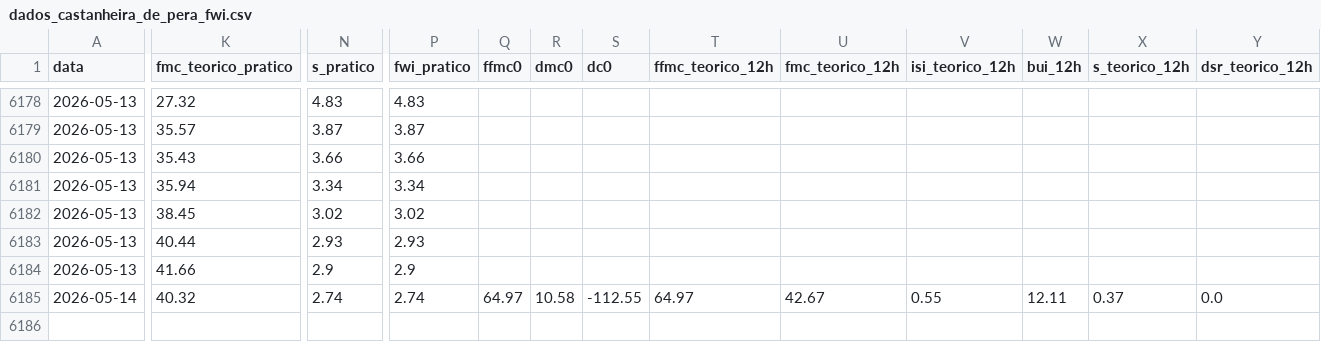
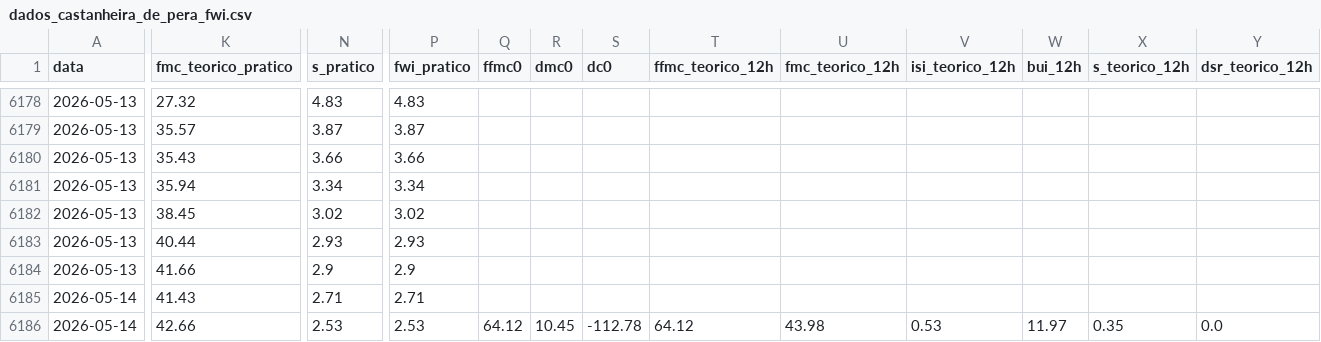
Before and after one commit to 23657/fwi-pipeline-ipt, a CSV file: dados_castanheira_de_pera_fwi.csv, drawn as a sheet; only a part is shown, gaps mark what is left out; rows hold the shown columns only; the diff covers the shown part only; the diff names each change by its address in the sheet, - before the commit and + after, or states it on an @@ line.

```diff
--- a/dados_castanheira_de_pera_fwi.csv
+++ b/dados_castanheira_de_pera_fwi.csv
-K6185 (fmc_teorico_pratico): 40.32
+K6185 (fmc_teorico_pratico): 41.43
-N6185 (s_pratico): 2.74
+N6185 (s_pratico): 2.71
-P6185 (fwi_pratico): 2.74
+P6185 (fwi_pratico): 2.71
-Q6185 (ffmc0): 64.97
+Q6185 (ffmc0): (empty)
-R6185 (dmc0): 10.58
+R6185 (dmc0): (empty)
-S6185 (dc0): -112.55
+S6185 (dc0): (empty)
-T6185 (ffmc_teorico_12h): 64.97
+T6185 (ffmc_teorico_12h): (empty)
-U6185 (fmc_teorico_12h): 42.67
+U6185 (fmc_teorico_12h): (empty)
-V6185 (isi_teorico_12h): 0.55
+V6185 (isi_teorico_12h): (empty)
-W6185 (bui_12h): 12.11
+W6185 (bui_12h): (empty)
-X6185 (s_teorico_12h): 0.37
+X6185 (s_teorico_12h): (empty)
-Y6185 (dsr_teorico_12h): 0.0
+Y6185 (dsr_teorico_12h): (empty)
+row 6186: 2026-05-14 | 42.66 | 2.53 | 2.53 | 64.12 | 10.45 | -112.78 | 64.12 | 43.98 | 0.53 | 11.97 | 0.35 | 0.0
```
Also changed, not shown: 2 edited cells elsewhere in this file, dados_ferreira_do_zezere_fwi.csv, dados_macao_fwi.csv, 2 other files.
